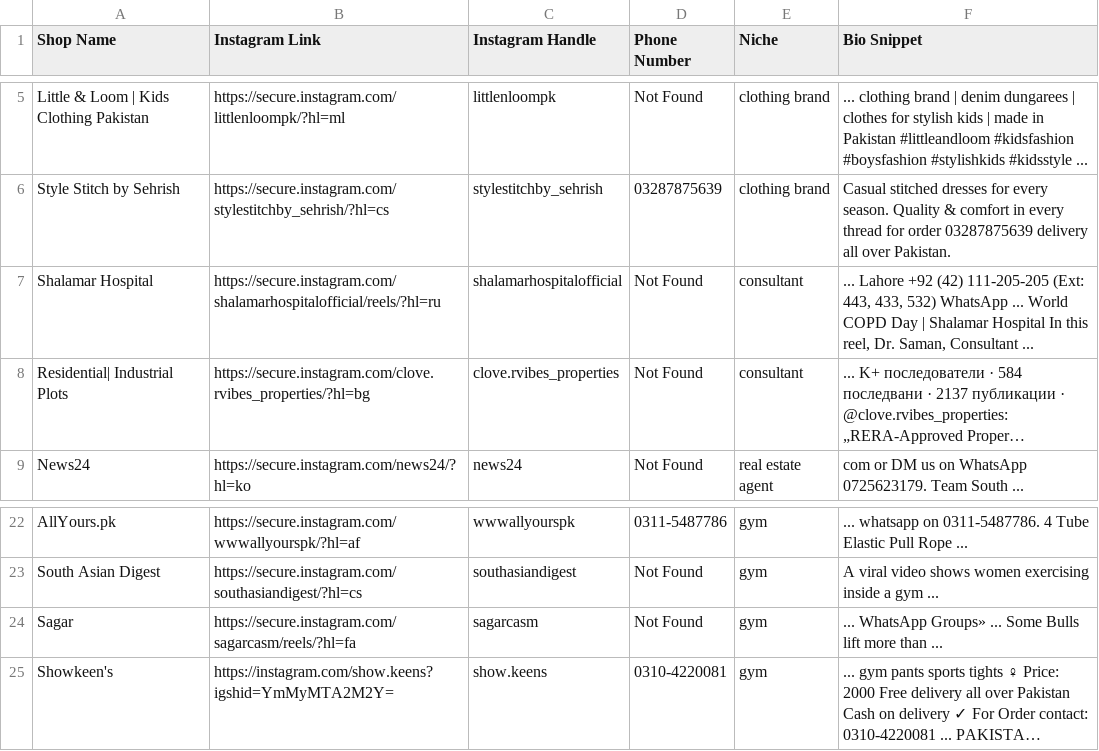
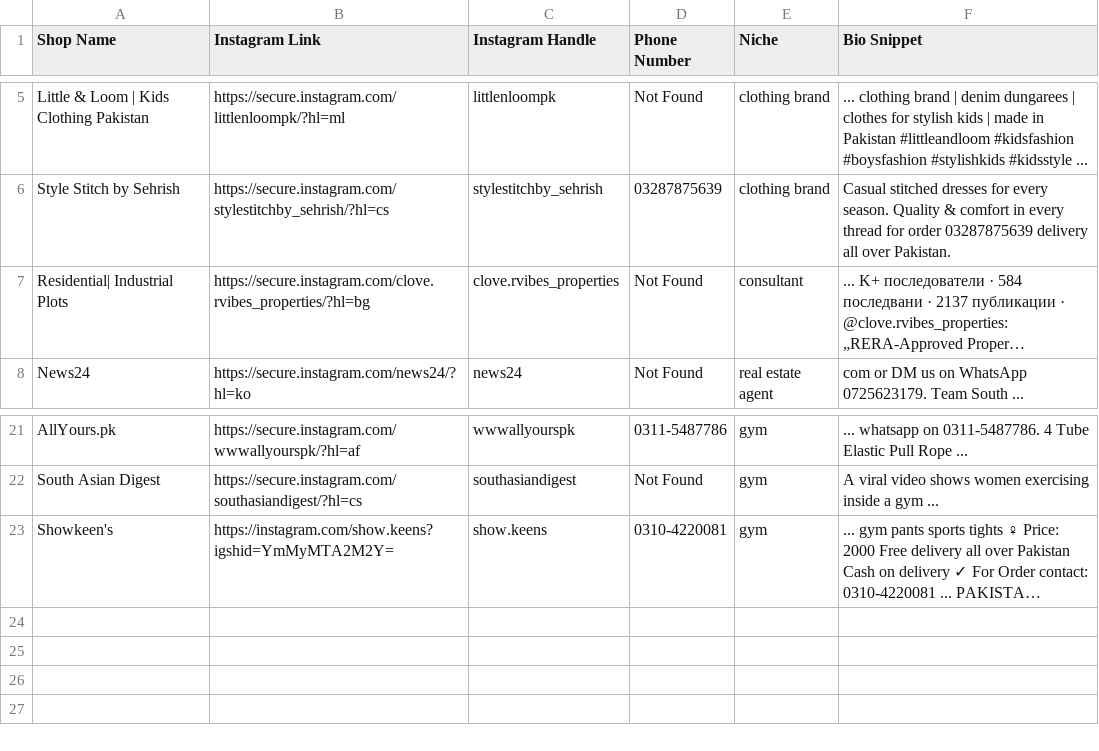
Before and after one commit to Syadeel/web-agency-leads, a CSV file: leads.csv, drawn as a sheet; only a part is shown, gaps mark what is left out; long unchanged cells end in …; the diff names each change by its address in the sheet, - before the commit and + after, or states it on an @@ line.

```diff
--- a/leads.csv
+++ b/leads.csv
-row 7: Shalamar Hospital | https://secure.instagram.com/shalamarhospitalofficial/reels/?hl=ru | shalamarhospitalofficial | Not Found | consultant | ... Lahore +92 (42) 111-205-205 (Ext: 443, 433, 532) WhatsApp ... World COPD Day | Shalamar Hospital In this reel, Dr. Saman, Consultant ...
-row 24: Sagar | https://secure.instagram.com/sagarcasm/reels/?hl=fa | sagarcasm | Not Found | gym | ... WhatsApp Groups» ... Some Bulls lift more than ...
```
Also changed, not shown: 5 other files.
